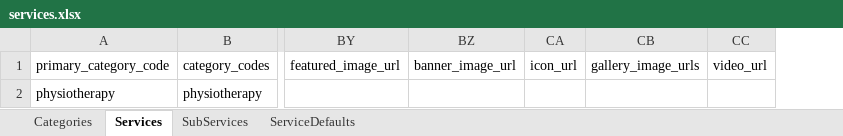
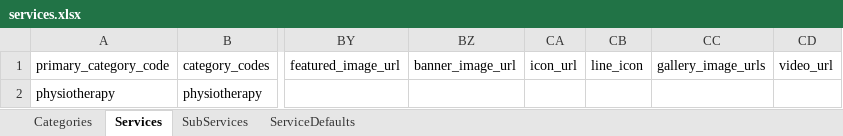
Before and after one commit to mailwebznetwork-alt/medcahealthcare.com, an Excel workbook: storage/imports/templates/services.xlsx, sheet Services, drawn as a sheet; only a part is shown, gaps mark what is left out; values as stored, in another font and other column widths than the file's, no borders; the diff names each change by its address in the sheet, - before the commit and + after, or states it on an @@ line.

```diff
--- a/storage/imports/templates/services.xlsx (sheet Services)
+++ b/storage/imports/templates/services.xlsx (sheet Services)
+column CB, row 1: line_icon
```
Also changed, not shown: sheet Categories, sheet SubServices, storage/imports/templates/pincodes.xlsx, 58 other files.
